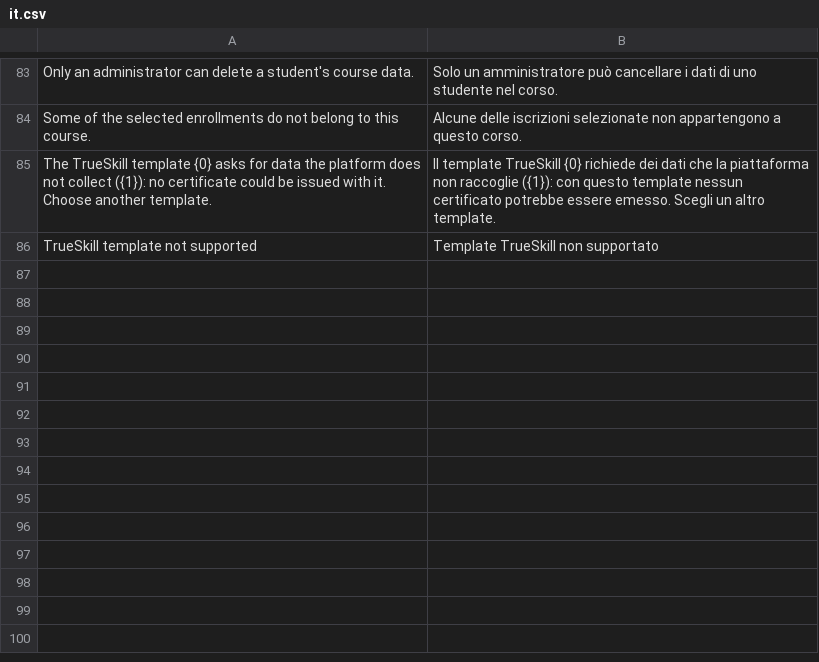
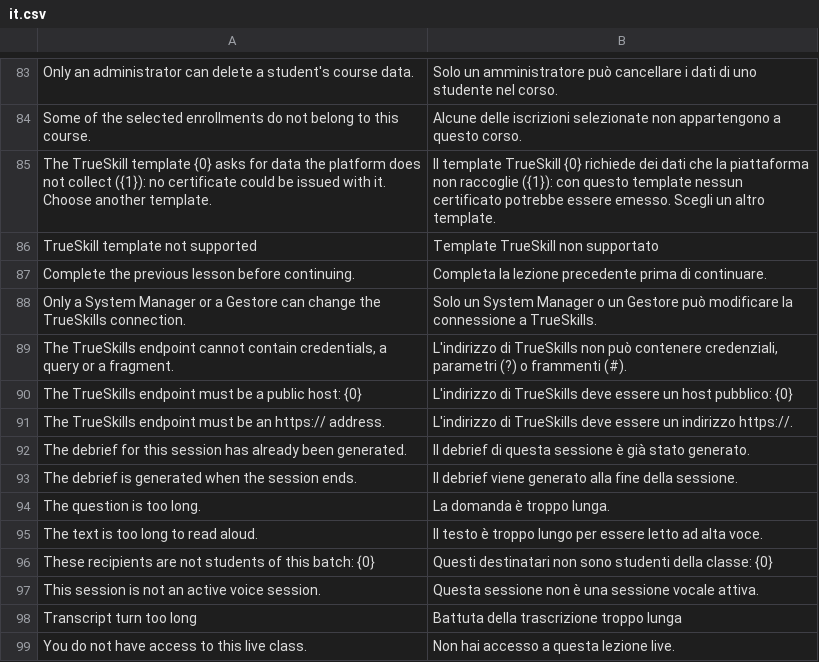
Before and after one commit to mrossi-os/lms, a CSV file: apps/os_lms/os_lms/translations/it.csv, drawn as a sheet; only a part is shown, gaps mark what is left out; the diff names each change by its address in the sheet, - before the commit and + after, or states it on an @@ line.

```diff
--- a/apps/os_lms/os_lms/translations/it.csv
+++ b/apps/os_lms/os_lms/translations/it.csv
+row 87: Complete the previous lesson before continuing. | Completa la lezione precedente prima di continuare.
+row 88: Only a System Manager or a Gestore can change the TrueSkills connection. | Solo un System Manager o un Gestore può modificare la connessione a TrueSkills.
+row 89: The TrueSkills endpoint cannot contain credentials, a query or a fragment. | L'indirizzo di TrueSkills non può contenere credenziali, parametri (?) o frammenti (#).
+row 90: The TrueSkills endpoint must be a public host: {0} | L'indirizzo di TrueSkills deve essere un host pubblico: {0}
+row 91: The TrueSkills endpoint must be an https:// address. | L'indirizzo di TrueSkills deve essere un indirizzo https://.
+row 92: The debrief for this session has already been generated. | Il debrief di questa sessione è già stato generato.
+row 93: The debrief is generated when the session ends. | Il debrief viene generato alla fine della sessione.
+row 94: The question is too long. | La domanda è troppo lunga.
+row 95: The text is too long to read aloud. | Il testo è troppo lungo per essere letto ad alta voce.
+row 96: These recipients are not students of this batch: {0} | Questi destinatari non sono studenti della classe: {0}
+row 97: This session is not an active voice session. | Questa sessione non è una sessione vocale attiva.
+row 98: Transcript turn too long | Battuta della trascrizione troppo lunga
+row 99: You do not have access to this live class. | Non hai accesso a questa lezione live.
```
Also changed, not shown: 4 other files.
